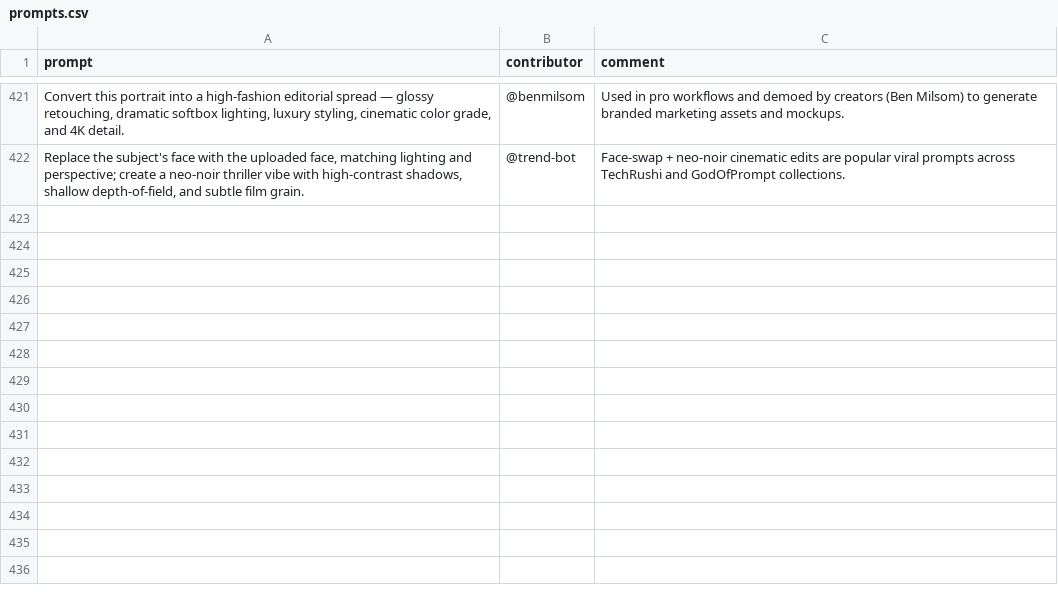
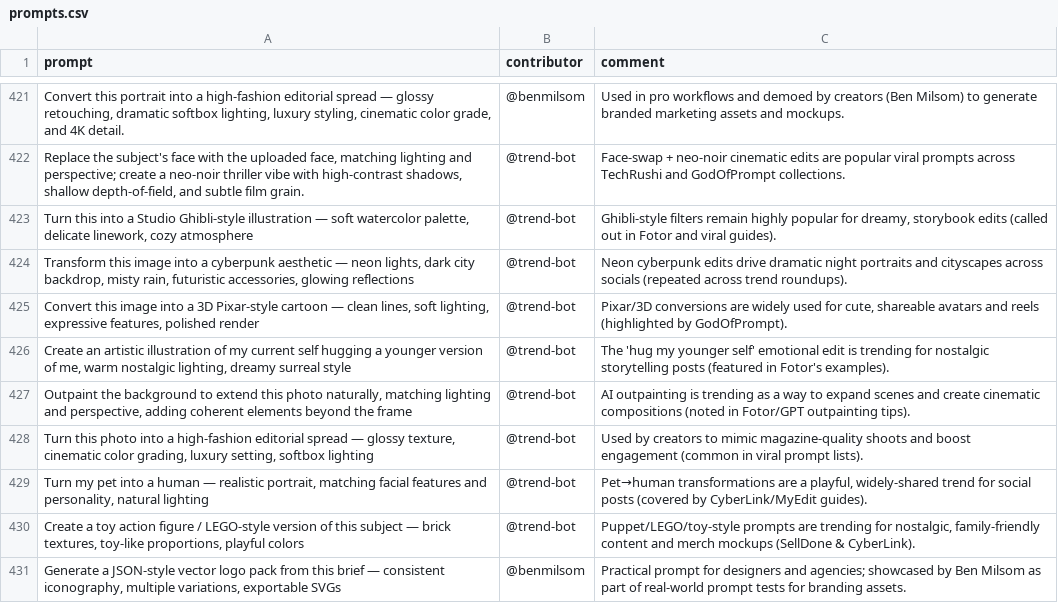
Before and after one commit to stancsz/awesome-trending-ai-prompts, a CSV file: chatgpt-image/prompts.csv, drawn as a sheet; only a part is shown, gaps mark what is left out; the diff names each change by its address in the sheet, - before the commit and + after, or states it on an @@ line.

```diff
--- a/chatgpt-image/prompts.csv
+++ b/chatgpt-image/prompts.csv
+row 423: Turn this into a Studio Ghibli-style illustration — soft watercolor palette, delicate linework, cozy atmosphere | @trend-bot | Ghibli-style filters remain highly popular for dreamy, storybook edits (called out in Fotor and viral guides).
+row 424: Transform this image into a cyberpunk aesthetic — neon lights, dark city backdrop, misty rain, futuristic accessories, glowing reflections | @trend-bot | Neon cyberpunk edits drive dramatic night portraits and cityscapes across socials (repeated across trend roundups).
+row 425: Convert this image into a 3D Pixar-style cartoon — clean lines, soft lighting, expressive features, polished render | @trend-bot | Pixar/3D conversions are widely used for cute, shareable avatars and reels (highlighted by GodOfPrompt).
+row 426: Create an artistic illustration of my current self hugging a younger version of me, warm nostalgic lighting, dreamy surreal style | @trend-bot | The 'hug my younger self' emotional edit is trending for nostalgic storytelling posts (featured in Fotor's examples).
+row 427: Outpaint the background to extend this photo naturally, matching lighting and perspective, adding coherent elements beyond the frame | @trend-bot | AI outpainting is trending as a way to expand scenes and create cinematic compositions (noted in Fotor/GPT outpainting tips).
+row 428: Turn this photo into a high-fashion editorial spread — glossy texture, cinematic color grading, luxury setting, softbox lighting | @trend-bot | Used by creators to mimic magazine-quality shoots and boost engagement (common in viral prompt lists).
+row 429: Turn my pet into a human — realistic portrait, matching facial features and personality, natural lighting | @trend-bot | Pet→human transformations are a playful, widely-shared trend for social posts (covered by CyberLink/MyEdit guides).
+row 430: Create a toy action figure / LEGO-style version of this subject — brick textures, toy-like proportions, playful colors | @trend-bot | Puppet/LEGO/toy-style prompts are trending for nostalgic, family-friendly content and merch mockups (SellDone & CyberLink).
+row 431: Generate a JSON-style vector logo pack from this brief — consistent iconography, multiple variations, exportable SVGs | @benmilsom | Practical prompt for designers and agencies; showcased by Ben Milsom as part of real-world prompt tests for branding assets.
```
Also changed, not shown: claude/prompts.csv, gemini-text/prompts.csv, 5 other files.
